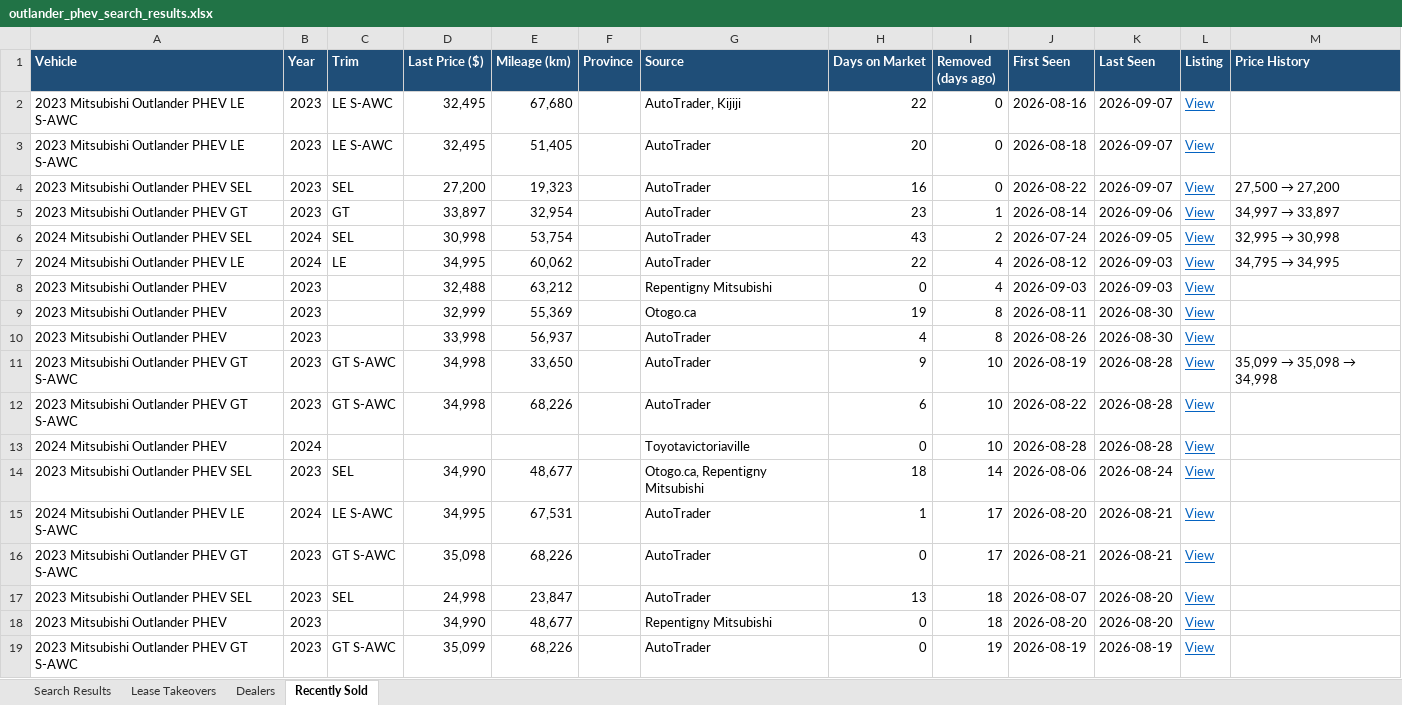
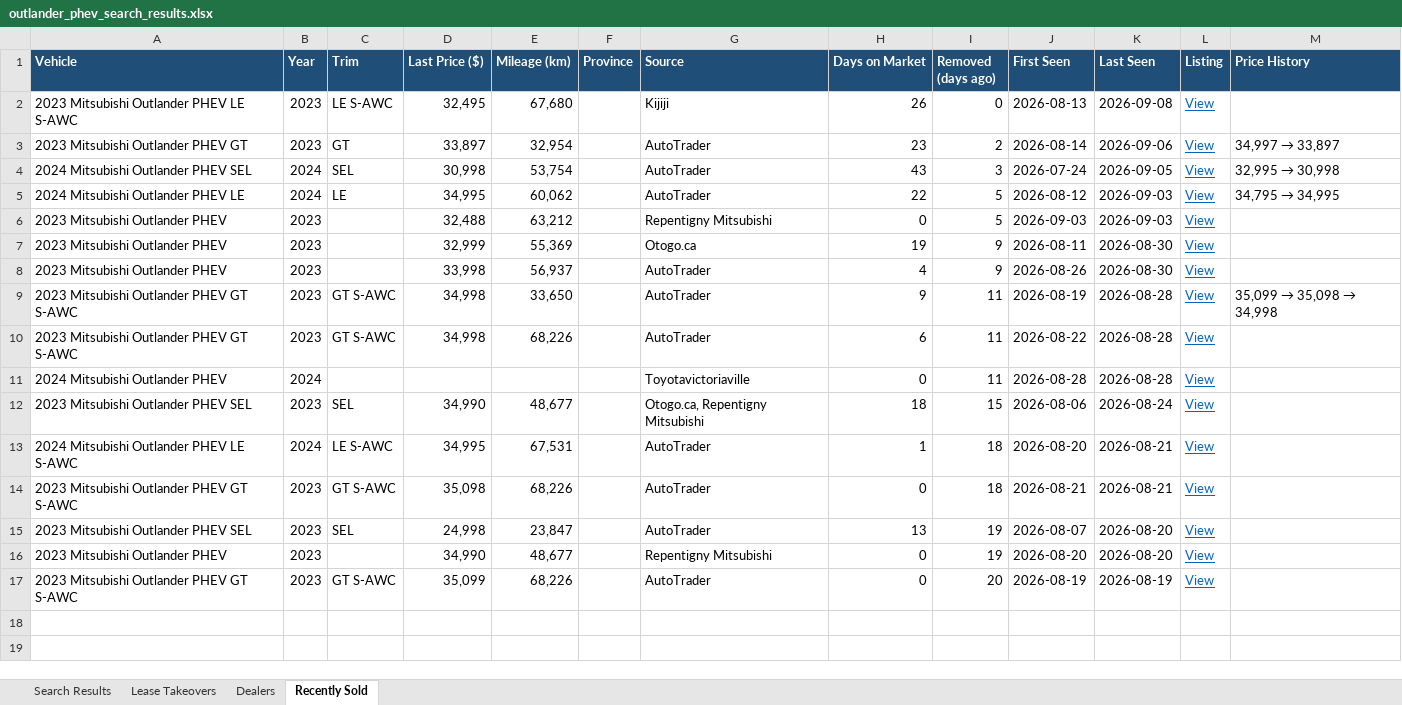
Before and after one commit to mdnaseershah/phev-rav4-search, an Excel workbook: outlander_phev_search_results.xlsx, sheet Recently Sold, drawn as a sheet; values as stored, in another font and other column widths than the file's, no borders; removed rows and columns are numbered as before the commit, all else as after; the diff names each change by its address in the sheet, - before the commit and + after, or states it on an @@ line.

```diff
--- a/outlander_phev_search_results.xlsx (sheet Recently Sold)
+++ b/outlander_phev_search_results.xlsx (sheet Recently Sold)
-G2 (Source): AutoTrader, Kijiji
+G2 (Source): Kijiji
-H2 (Days on Market): 22
+H2 (Days on Market): 26
-J2 (First Seen): 2026-08-16
+J2 (First Seen): 2026-08-13
-K2 (Last Seen): 2026-09-07
+K2 (Last Seen): 2026-09-08
-row 3: 2023 Mitsubishi Outlander PHEV LE S-AWC | 2023 | LE S-AWC | 32,495 | 51,405 |  | AutoTrader | 20 | 0 | 2026-08-18 | 2026-09-07 | View
-row 4: 2023 Mitsubishi Outlander PHEV SEL | 2023 | SEL | 27,200 | 19,323 |  | AutoTrader | 16 | 0 | 2026-08-22 | 2026-09-07 | View | 27,500 → 27,200
-I3 (Removed (days ago)): 1
+I3 (Removed (days ago)): 2
-I4 (Removed (days ago)): 2
+I4 (Removed (days ago)): 3
-I5:I6 (Removed (days ago)): 4
+I5:I6 (Removed (days ago)): 5
-I7:I8 (Removed (days ago)): 8
+I7:I8 (Removed (days ago)): 9
-I9:I11 (Removed (days ago)): 10
+I9:I11 (Removed (days ago)): 11
-I12 (Removed (days ago)): 14
+I12 (Removed (days ago)): 15
-I13:I14 (Removed (days ago)): 17
+I13:I14 (Removed (days ago)): 18
-I15:I16 (Removed (days ago)): 18
+I15:I16 (Removed (days ago)): 19
-I17 (Removed (days ago)): 19
+I17 (Removed (days ago)): 20
```
Also changed, not shown: sheet Search Results, 3 other files.
